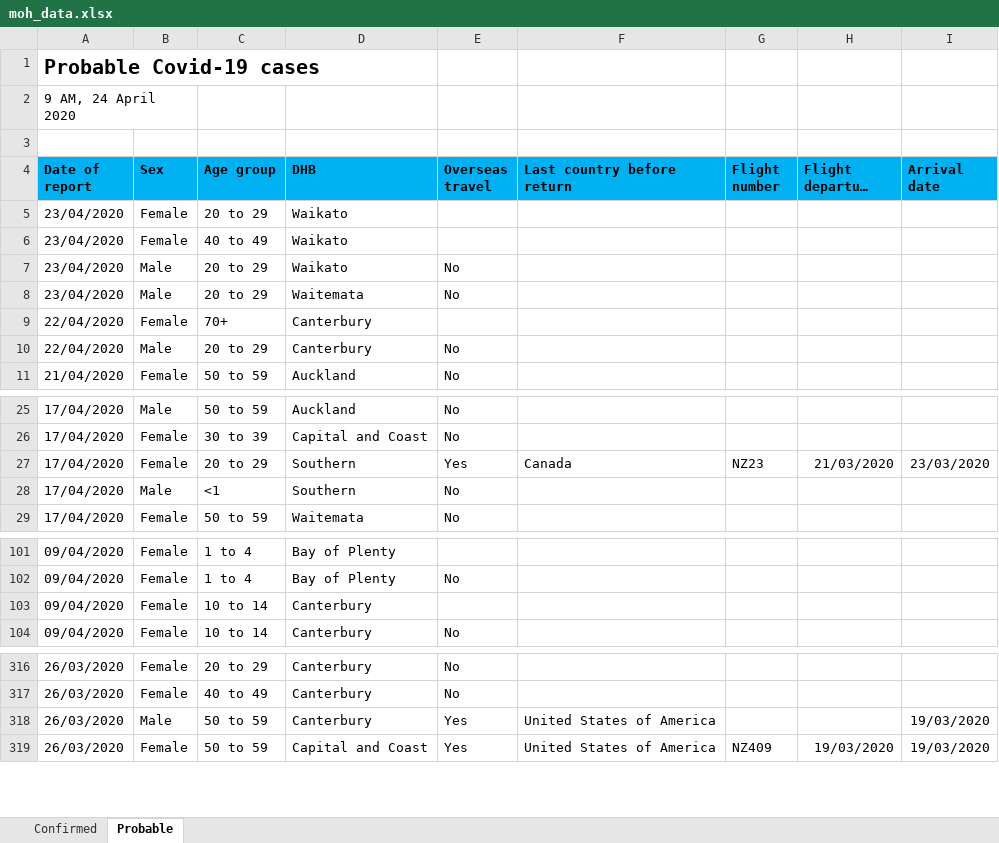
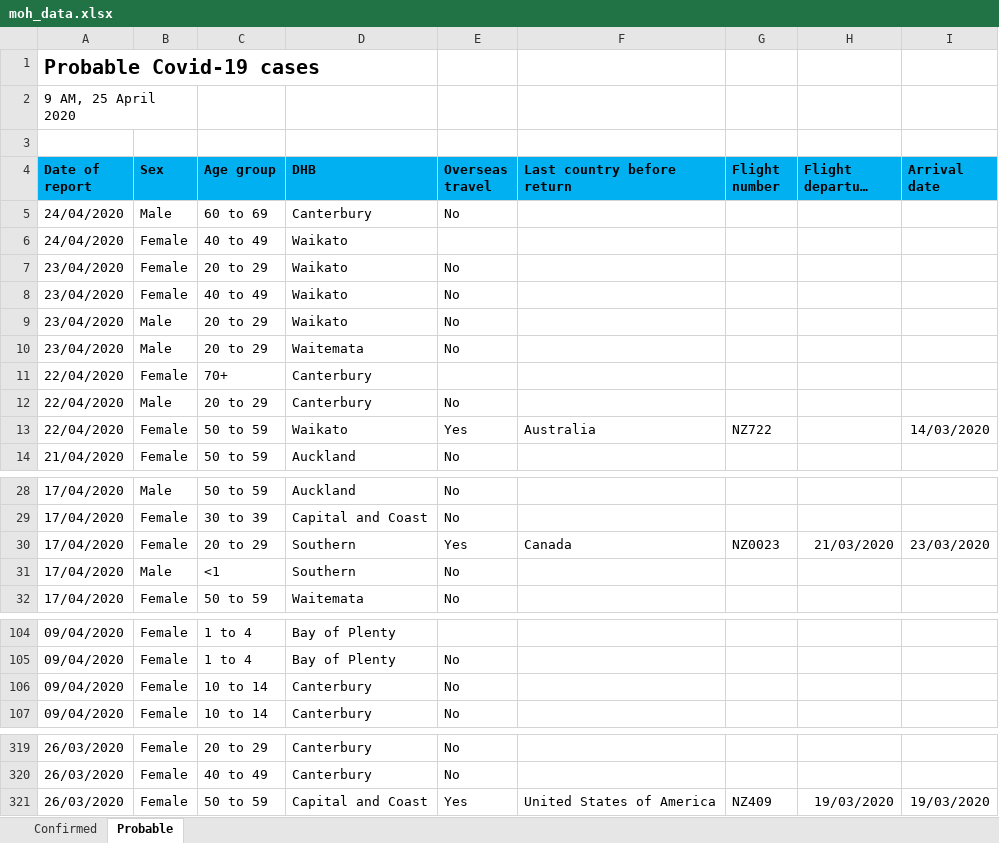
Before and after one commit to MattSkiff/covid19_nz_data, an Excel workbook: moh_data.xlsx, sheet Probable, drawn as a sheet; only a part is shown, gaps mark what is left out; long unchanged cells end in …; values as stored, in another font and other column widths than the file's, no borders; removed rows and columns are numbered as before the commit, all else as after; the diff covers the shown part only; the diff names each change by its address in the sheet, - before the commit and + after, or states it on an @@ line.

```diff
--- a/moh_data.xlsx (sheet Probable)
+++ b/moh_data.xlsx (sheet Probable)
-A2 (Date of report): 9 AM, 24 April 2020
+A2 (Date of report): 9 AM, 25 April 2020
+row 5: 24/04/2020 | Male | 60 to 69 | Canterbury | No
+row 6: 24/04/2020 | Female | 40 to 49 | Waikato
-E7:E8 (Overseas travel): (empty)
+E7:E8 (Overseas travel): No
+row 13: 22/04/2020 | Female | 50 to 59 | Waikato | Yes | Australia | NZ722 |  | 14/03/2020
-G30 (Flight number): NZ23
+G30 (Flight number): NZ0023
-E106 (Overseas travel): (empty)
+E106 (Overseas travel): No
-row 318: 26/03/2020 | Male | 50 to 59 | Canterbury | Yes | United States of America |  |  | 19/03/2020
```
Also changed, not shown: 1 edited cell elsewhere in this sheet, sheet Confirmed, 2 other files.
